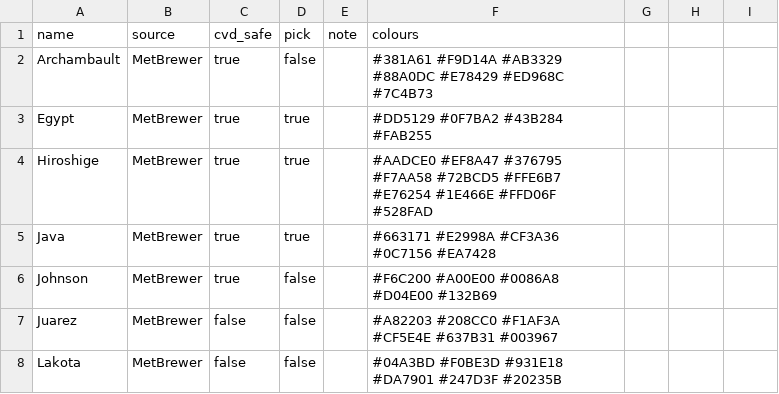
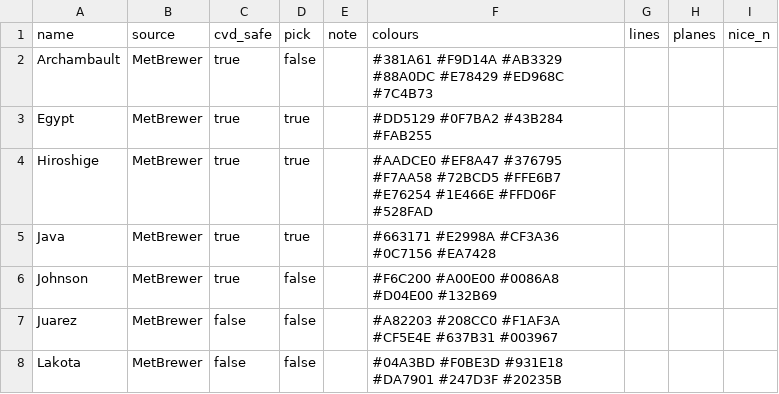
Before and after one commit to lucinamay/yusina, a CSV file: src/yusina/data/palettes.csv, drawn as a sheet; only a part is shown; the diff names each change by its address in the sheet, - before the commit and + after, or states it on an @@ line.

Commit message:
ADD: 50-panel gallery per register, usetex latex register, yusina colormap, palette taste tags

```diff
--- a/src/yusina/data/palettes.csv
+++ b/src/yusina/data/palettes.csv
-G1: (empty)
+G1: lines
-H1: (empty)
+H1: planes
-I1: (empty)
+I1: nice_n
```
Also changed, not shown: 55 other files.
